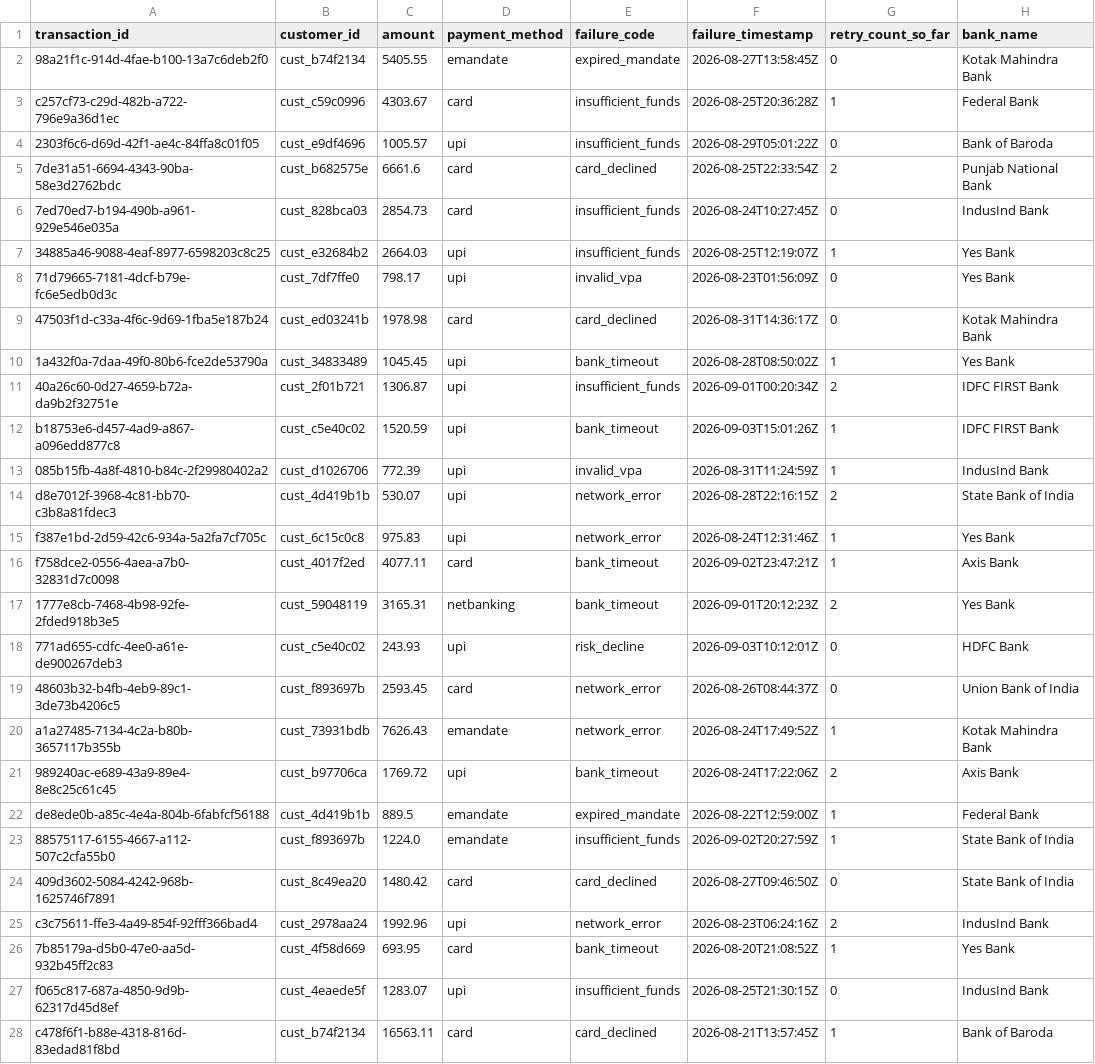
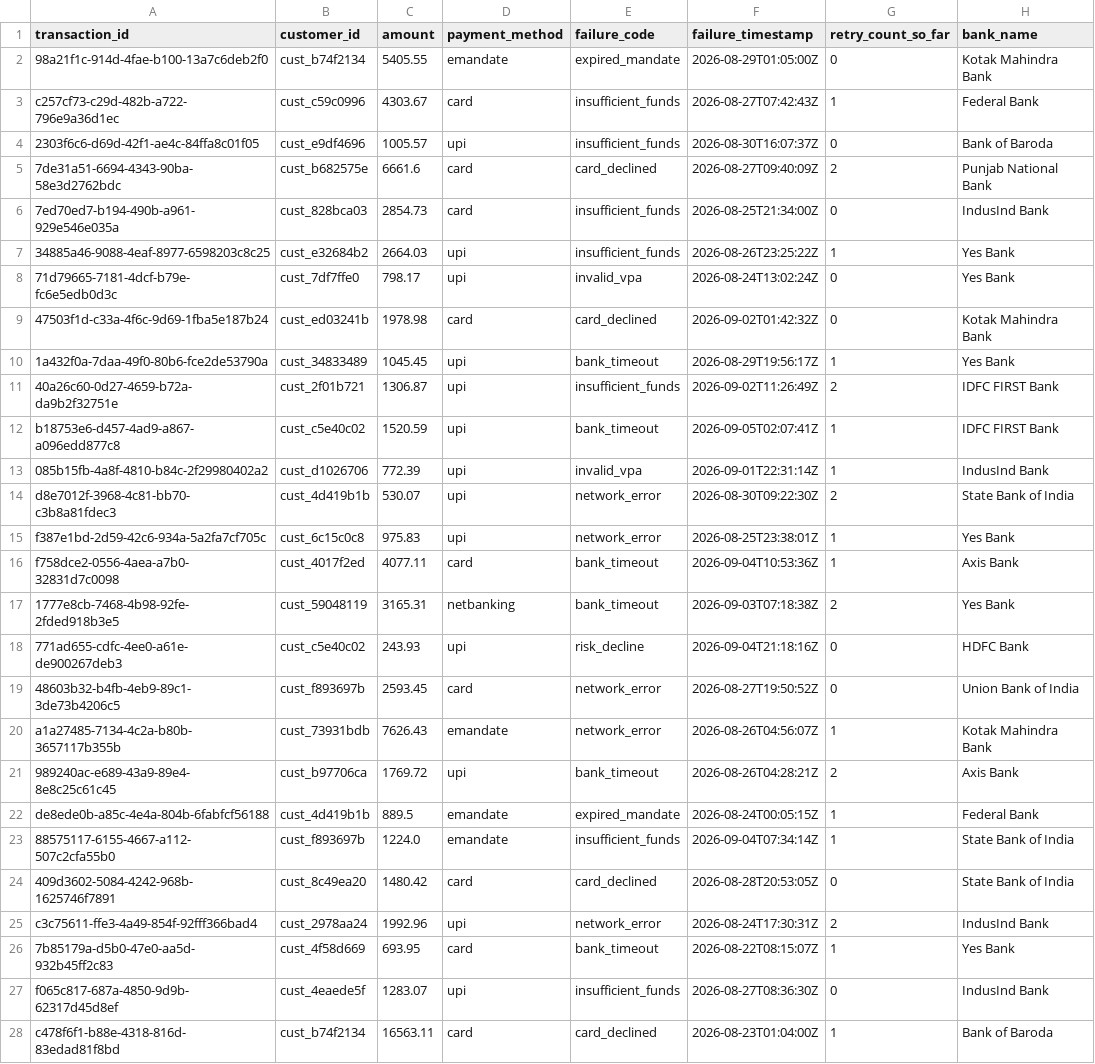
Before and after one commit to Mohit-00777/Razorpay-project, a CSV file: data/raw/holdout_set.csv, drawn as a sheet; only a part is shown; the diff covers the shown part only; the diff names each change by its address in the sheet, - before the commit and + after, or states it on an @@ line.

```diff
--- a/data/raw/holdout_set.csv
+++ b/data/raw/holdout_set.csv
-F2 (failure_timestamp): 2026-08-27T13:58:45Z
+F2 (failure_timestamp): 2026-08-29T01:05:00Z
-F3 (failure_timestamp): 2026-08-25T20:36:28Z
+F3 (failure_timestamp): 2026-08-27T07:42:43Z
-F4 (failure_timestamp): 2026-08-29T05:01:22Z
+F4 (failure_timestamp): 2026-08-30T16:07:37Z
-F5 (failure_timestamp): 2026-08-25T22:33:54Z
+F5 (failure_timestamp): 2026-08-27T09:40:09Z
-F6 (failure_timestamp): 2026-08-24T10:27:45Z
+F6 (failure_timestamp): 2026-08-25T21:34:00Z
-F7 (failure_timestamp): 2026-08-25T12:19:07Z
+F7 (failure_timestamp): 2026-08-26T23:25:22Z
-F8 (failure_timestamp): 2026-08-23T01:56:09Z
+F8 (failure_timestamp): 2026-08-24T13:02:24Z
-F9 (failure_timestamp): 2026-08-31T14:36:17Z
+F9 (failure_timestamp): 2026-09-02T01:42:32Z
-F10 (failure_timestamp): 2026-08-28T08:50:02Z
+F10 (failure_timestamp): 2026-08-29T19:56:17Z
-F11 (failure_timestamp): 2026-09-01T00:20:34Z
+F11 (failure_timestamp): 2026-09-02T11:26:49Z
-F12 (failure_timestamp): 2026-09-03T15:01:26Z
+F12 (failure_timestamp): 2026-09-05T02:07:41Z
-F13 (failure_timestamp): 2026-08-31T11:24:59Z
+F13 (failure_timestamp): 2026-09-01T22:31:14Z
-F14 (failure_timestamp): 2026-08-28T22:16:15Z
+F14 (failure_timestamp): 2026-08-30T09:22:30Z
-F15 (failure_timestamp): 2026-08-24T12:31:46Z
+F15 (failure_timestamp): 2026-08-25T23:38:01Z
-F16 (failure_timestamp): 2026-09-02T23:47:21Z
+F16 (failure_timestamp): 2026-09-04T10:53:36Z
-F17 (failure_timestamp): 2026-09-01T20:12:23Z
+F17 (failure_timestamp): 2026-09-03T07:18:38Z
-F18 (failure_timestamp): 2026-09-03T10:12:01Z
+F18 (failure_timestamp): 2026-09-04T21:18:16Z
-F19 (failure_timestamp): 2026-08-26T08:44:37Z
+F19 (failure_timestamp): 2026-08-27T19:50:52Z
-F20 (failure_timestamp): 2026-08-24T17:49:52Z
+F20 (failure_timestamp): 2026-08-26T04:56:07Z
-F21 (failure_timestamp): 2026-08-24T17:22:06Z
+F21 (failure_timestamp): 2026-08-26T04:28:21Z
-F22 (failure_timestamp): 2026-08-22T12:59:00Z
+F22 (failure_timestamp): 2026-08-24T00:05:15Z
-F23 (failure_timestamp): 2026-09-02T20:27:59Z
+F23 (failure_timestamp): 2026-09-04T07:34:14Z
-F24 (failure_timestamp): 2026-08-27T09:46:50Z
+F24 (failure_timestamp): 2026-08-28T20:53:05Z
-F25 (failure_timestamp): 2026-08-23T06:24:16Z
+F25 (failure_timestamp): 2026-08-24T17:30:31Z
-F26 (failure_timestamp): 2026-08-20T21:08:52Z
+F26 (failure_timestamp): 2026-08-22T08:15:07Z
-F27 (failure_timestamp): 2026-08-25T21:30:15Z
+F27 (failure_timestamp): 2026-08-27T08:36:30Z
-F28 (failure_timestamp): 2026-08-21T13:57:45Z
+F28 (failure_timestamp): 2026-08-23T01:04:00Z
```
Also changed, not shown: 33 edited cells elsewhere in this file, data/raw/failures_batch.csv, 12 other files.
